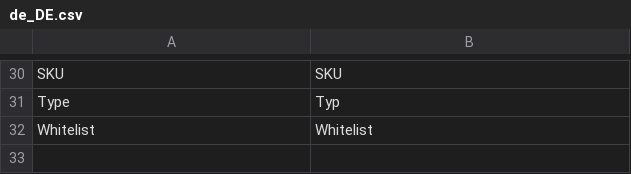
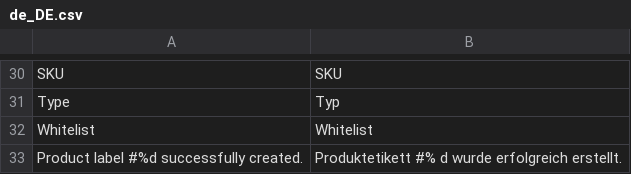
Before and after one commit to spryker/product-list-gui, a CSV file: data/translation/Zed/de_DE.csv, drawn as a sheet; only a part is shown, gaps mark what is left out; the diff names each change by its address in the sheet, - before the commit and + after, or states it on an @@ line.

Commit message:
CC-2935: added missed translations.

```diff
--- a/data/translation/Zed/de_DE.csv
+++ b/data/translation/Zed/de_DE.csv
+row 33: Product label #%d successfully created. | Produktetikett #% d wurde erfolgreich erstellt.
```
Also changed, not shown: data/translation/Zed/en_US.csv.
